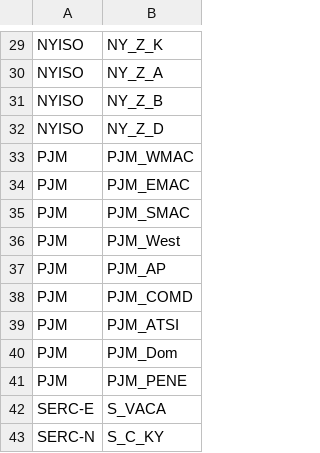
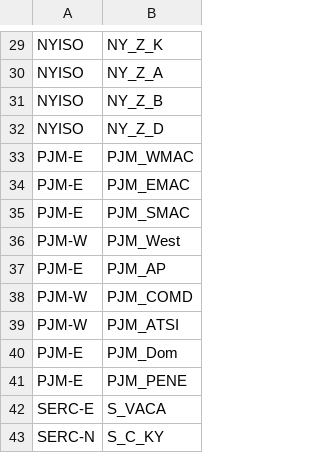
Before and after one commit to cmarcy/temporal, a CSV file: inputs/nerc_regions.csv, drawn as a sheet; only a part is shown, gaps mark what is left out; the diff covers the shown part only.

```diff
--- a/inputs/nerc_regions.csv
+++ b/inputs/nerc_regions.csv
@@ -32,11 +32,11 @@ NYISO,NY_Z_B
 NYISO,NY_Z_D
-PJM,PJM_WMAC
-PJM,PJM_EMAC
-PJM,PJM_SMAC
-PJM,PJM_West
-PJM,PJM_AP
-PJM,PJM_COMD
-PJM,PJM_ATSI
-PJM,PJM_Dom
-PJM,PJM_PENE
+PJM-E,PJM_WMAC
+PJM-E,PJM_EMAC
+PJM-E,PJM_SMAC
+PJM-W,PJM_West
+PJM-E,PJM_AP
+PJM-W,PJM_COMD
+PJM-W,PJM_ATSI
+PJM-E,PJM_Dom
+PJM-E,PJM_PENE
 SERC-E,S_VACA
```
Also changed, not shown: 11 added rows and 14 edited cells elsewhere in this file.
